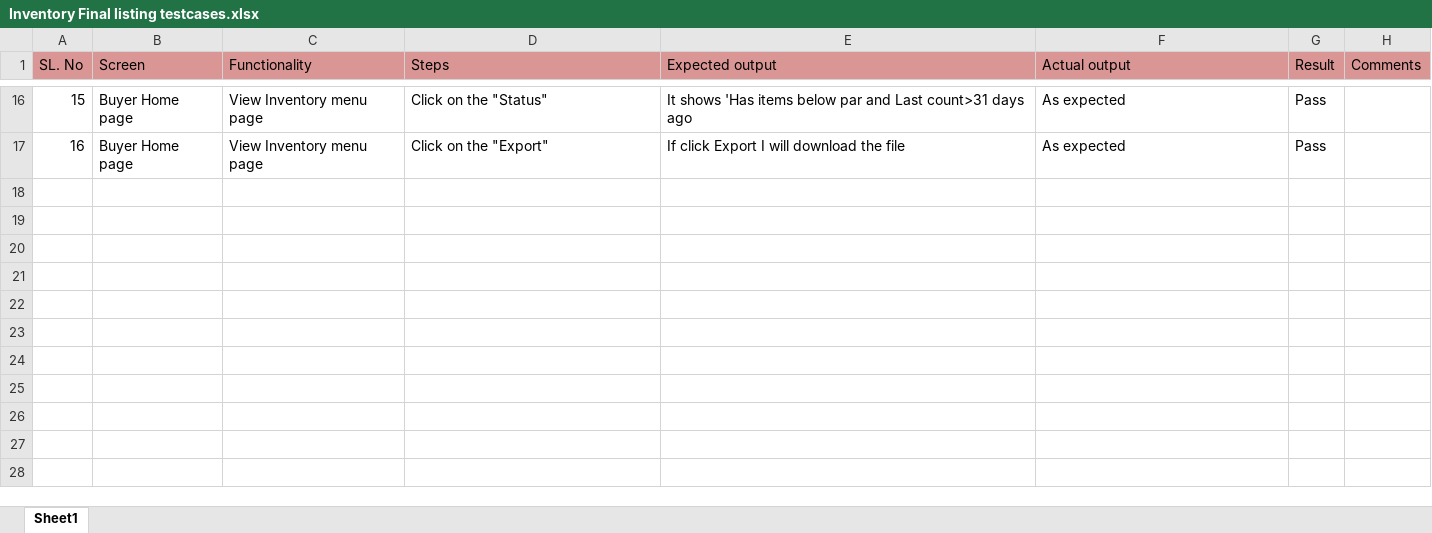
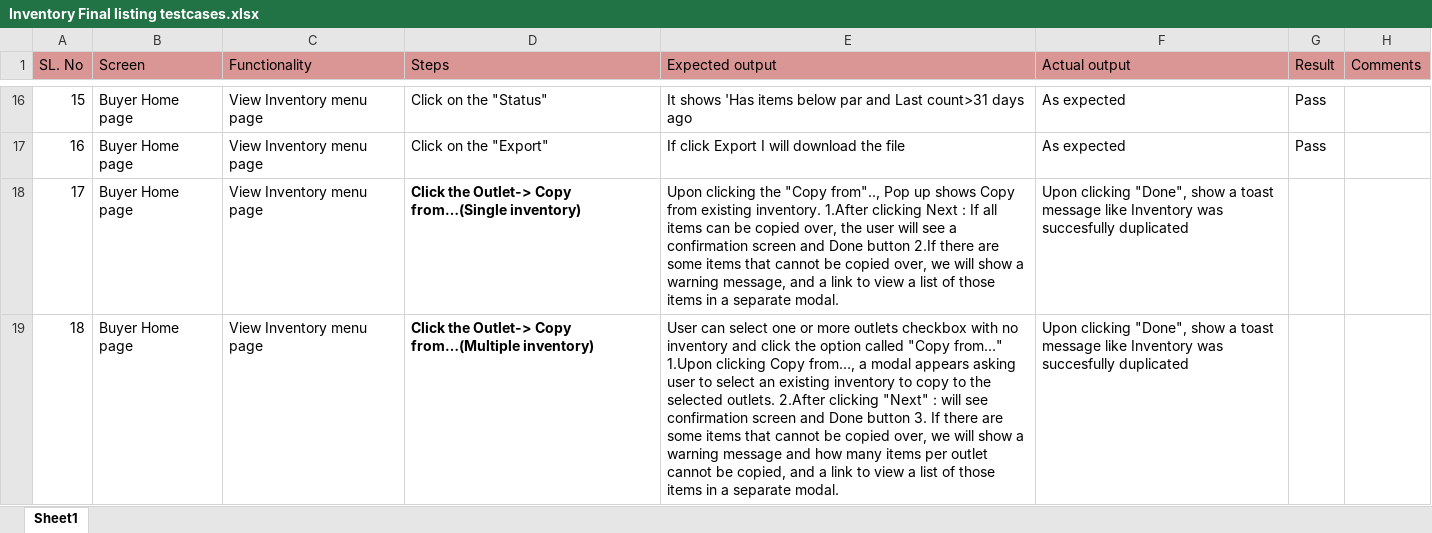
Before and after one commit to shwethazeemart/buyerautomation, an Excel workbook: Buyer hub/Inventory/Manual testcases/Inventory Final listing testcases.xlsx, sheet Sheet1, drawn as a sheet; only a part is shown, gaps mark what is left out; values as stored, in another font and other column widths than the file's, no borders; the diff names each change by its address in the sheet, - before the commit and + after, or states it on an @@ line.

Commit message:
inventory by duplicating

```diff
--- a/Buyer hub/Inventory/Manual testcases/Inventory Final listing testcases.xlsx (sheet Sheet1)
+++ b/Buyer hub/Inventory/Manual testcases/Inventory Final listing testcases.xlsx (sheet Sheet1)
+row 18: 17 | Buyer Home page | View Inventory menu page | Click the Outlet-> Copy from…(Single inventory) | Upon clicking the "Copy from".., Pop up shows Copy from existing inventory. 1.After clicking Next : If all items can be copied over, the user will see a confirmation screen and Done button 2.If there are some items that cannot be copied over, we will show a warning message, and a link to view a list of those items in a separate modal. | Upon clicking "Done", show a toast message like Inventory was succesfully duplicated
+row 19: 18 | Buyer Home page | View Inventory menu page | Click the Outlet-> Copy from…(Multiple inventory) | User can select one or more outlets checkbox with no inventory and click the option called "Copy from…" 1.Upon clicking Copy from…, a modal appears asking user to select an existing inventory to copy to the selected outlets. 2.After clicking "Next" : will see confirmation screen and Done button 3. If there are some items that cannot be copied over, we will show a warning message and how many items per outlet cannot be copied, and a link to view a list of those items in a separate modal. | Upon clicking "Done", show a toast message like Inventory was succesfully duplicated
```
